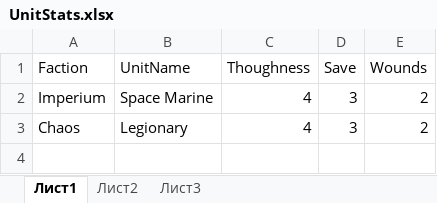
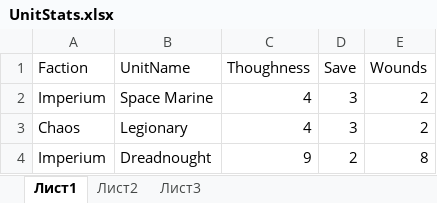
Before and after one commit to BattleBruwa/WhmCalcNew, an Excel workbook: WhmCalcNew/Data/UnitStats.xlsx, sheet Лист1, drawn as a sheet; values as stored, in another font and other column widths than the file's, no borders; the diff names each change by its address in the sheet, - before the commit and + after, or states it on an @@ line.

```diff
--- a/WhmCalcNew/Data/UnitStats.xlsx (sheet Лист1)
+++ b/WhmCalcNew/Data/UnitStats.xlsx (sheet Лист1)
+row 4: Imperium | Dreadnought | 9 | 2 | 8
```
Also changed, not shown: 7 other files.
